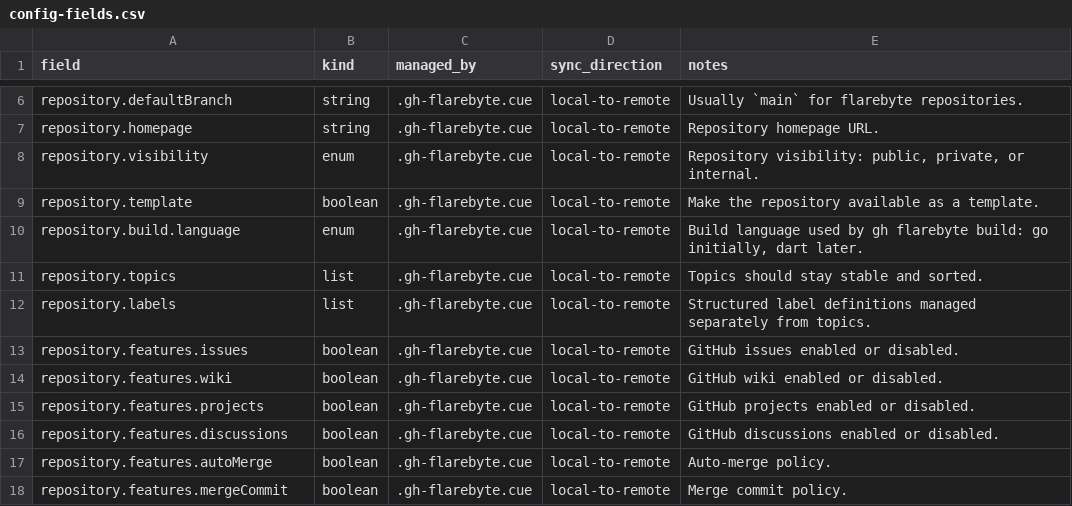
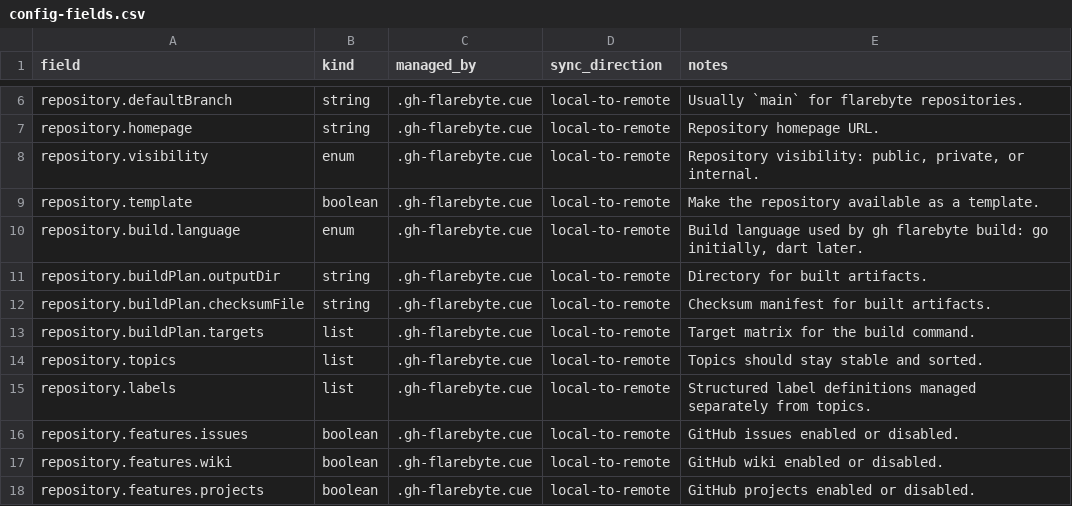
Before and after one commit to flarebyte/gh-flarebyte, a CSV file: doc/design-meta/examples/config-fields.csv, drawn as a sheet; only a part is shown, gaps mark what is left out; the shorter side is filled out with more unchanged rows; the diff names each change by its address in the sheet, - before the commit and + after, or states it on an @@ line.

Commit message:
A bit more details about build artefacts

```diff
--- a/doc/design-meta/examples/config-fields.csv
+++ b/doc/design-meta/examples/config-fields.csv
+row 11: repository.buildPlan.outputDir | string | .gh-flarebyte.cue | local-to-remote | Directory for built artifacts.
+row 12: repository.buildPlan.checksumFile | string | .gh-flarebyte.cue | local-to-remote | Checksum manifest for built artifacts.
+row 13: repository.buildPlan.targets | list | .gh-flarebyte.cue | local-to-remote | Target matrix for the build command.
```
Also changed, not shown: 4 other files.
